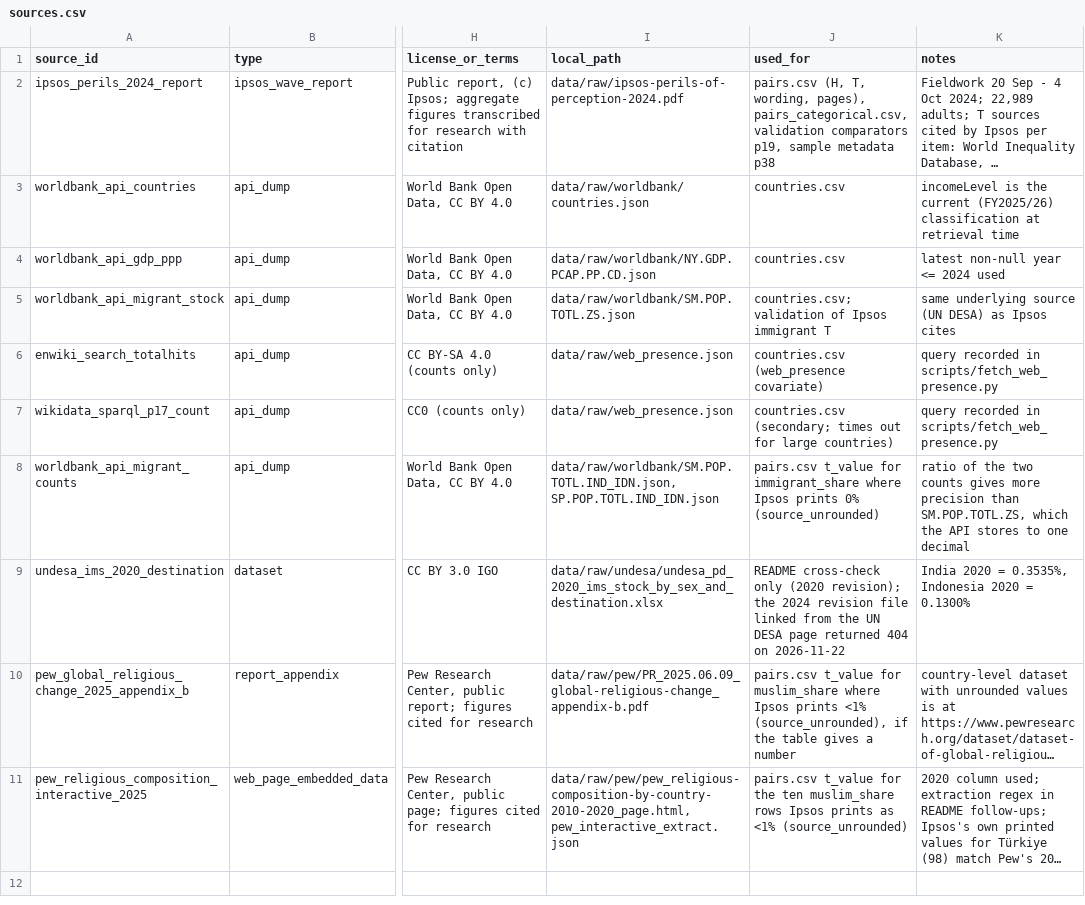
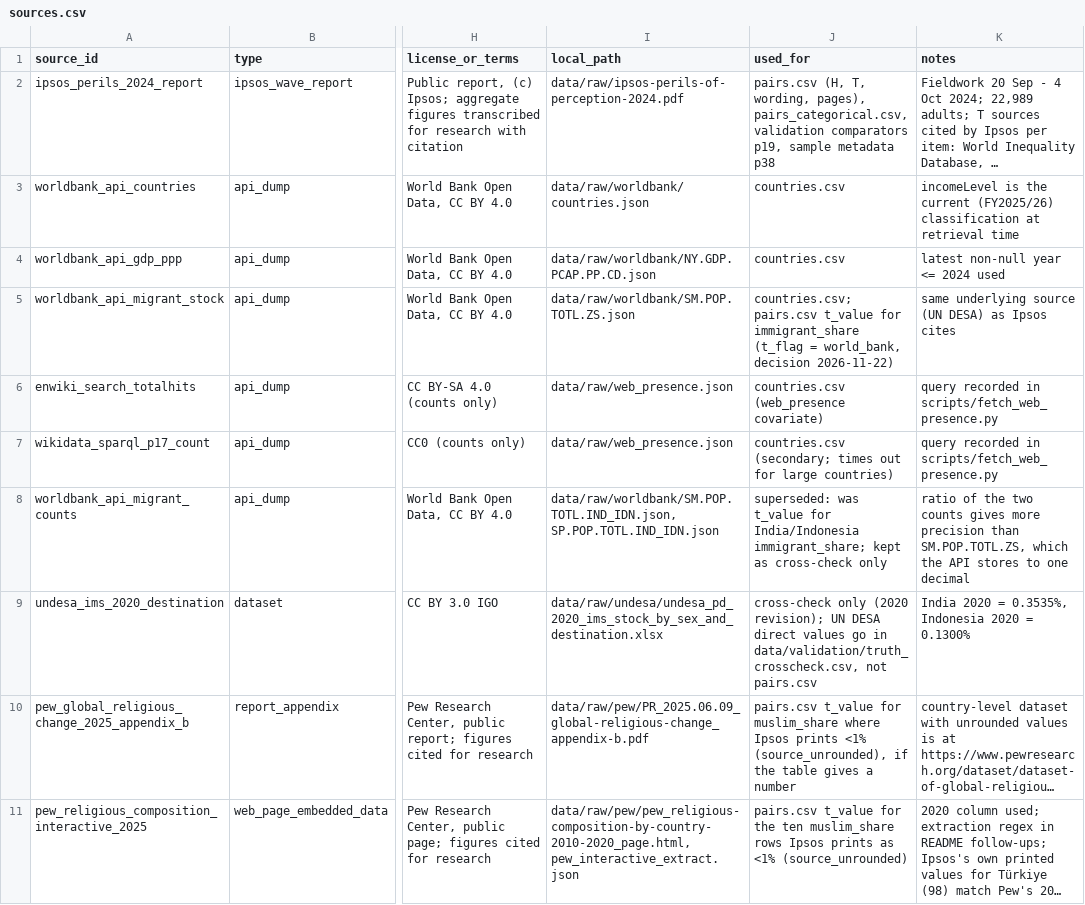
Before and after one commit to tanya-bas/misperception-bench, a CSV file: data/sources.csv, drawn as a sheet; only a part is shown, gaps mark what is left out; long unchanged cells end in …; the diff names each change by its address in the sheet, - before the commit and + after, or states it on an @@ line.

```diff
--- a/data/sources.csv
+++ b/data/sources.csv
-J5 (used_for): countries.csv; validation of Ipsos immigrant T
+J5 (used_for): countries.csv; pairs.csv t_value for immigrant_share (t_flag = world_bank, decision 2026-11-22)
-J8 (used_for): pairs.csv t_value for immigrant_share where Ipsos prints 0% (source_unrounded)
+J8 (used_for): superseded: was t_value for India/Indonesia immigrant_share; kept as cross-check only
-J9 (used_for): README cross-check only (2020 revision); the 2024 revision file linked from the UN DESA page returned 404 on 2026-11-22
+J9 (used_for): cross-check only (2020 revision); UN DESA direct values go in data/validation/truth_crosscheck.csv, not pairs.csv
```
Also changed, not shown: data/pairs.csv, data/transcription/t_unrounded_sources.csv, 4 other files.
